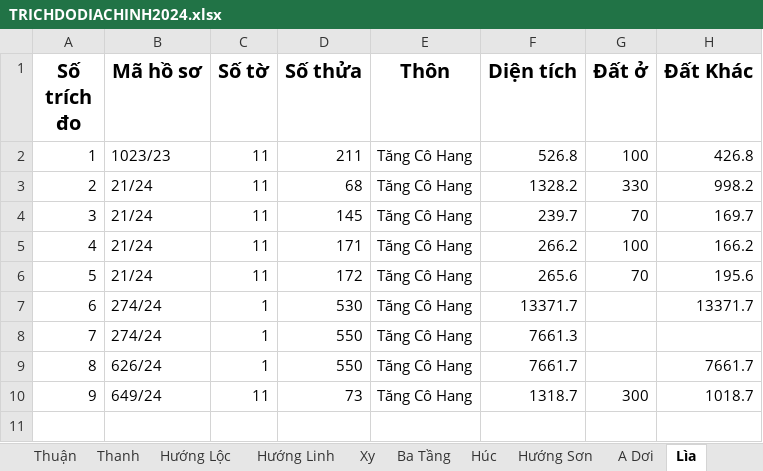
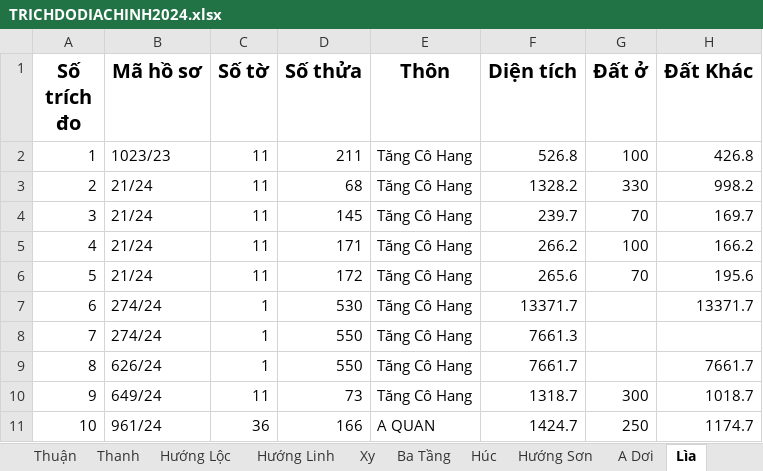
Before and after one commit to guitarkhongem/SOMUCKE, an Excel workbook: SOMUCKE/TRICHDODIACHINH2024.xlsx, sheet Lìa, drawn as a sheet; values as stored, in another font and other column widths than the file's, no borders; the diff names each change by its address in the sheet, - before the commit and + after, or states it on an @@ line.

Commit message:
Update TRICHDODIACHINH2024.xlsx

```diff
--- a/SOMUCKE/TRICHDODIACHINH2024.xlsx (sheet Lìa)
+++ b/SOMUCKE/TRICHDODIACHINH2024.xlsx (sheet Lìa)
+row 11: 10 | 961/24 | 36 | 166 | A QUAN | 1424.7 | 250 | 1174.7
```
